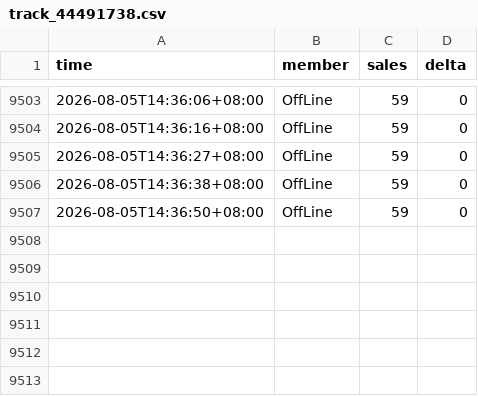
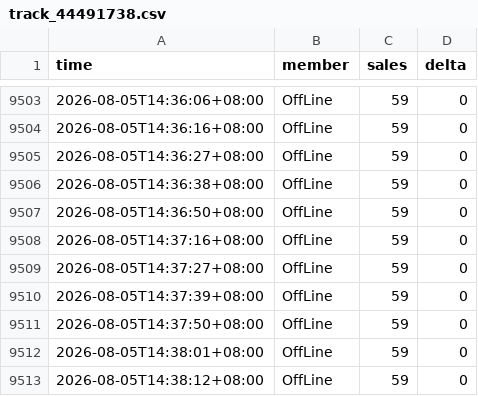
Before and after one commit to aaazha686-oss/ktown4u-fansign-tracker, a CSV file: data/track_44491738.csv, drawn as a sheet; only a part is shown, gaps mark what is left out.

```diff
--- a/data/track_44491738.csv
+++ b/data/track_44491738.csv
@@ -9507 +9507,7 @@
 2026-08-05T14:36:50+08:00,OffLine,59,0
+2026-08-05T14:37:16+08:00,OffLine,59,0
+2026-08-05T14:37:27+08:00,OffLine,59,0
+2026-08-05T14:37:39+08:00,OffLine,59,0
+2026-08-05T14:37:50+08:00,OffLine,59,0
+2026-08-05T14:38:01+08:00,OffLine,59,0
+2026-08-05T14:38:12+08:00,OffLine,59,0
```
Also changed, not shown: data/track_44495898.csv, 5 other files.
